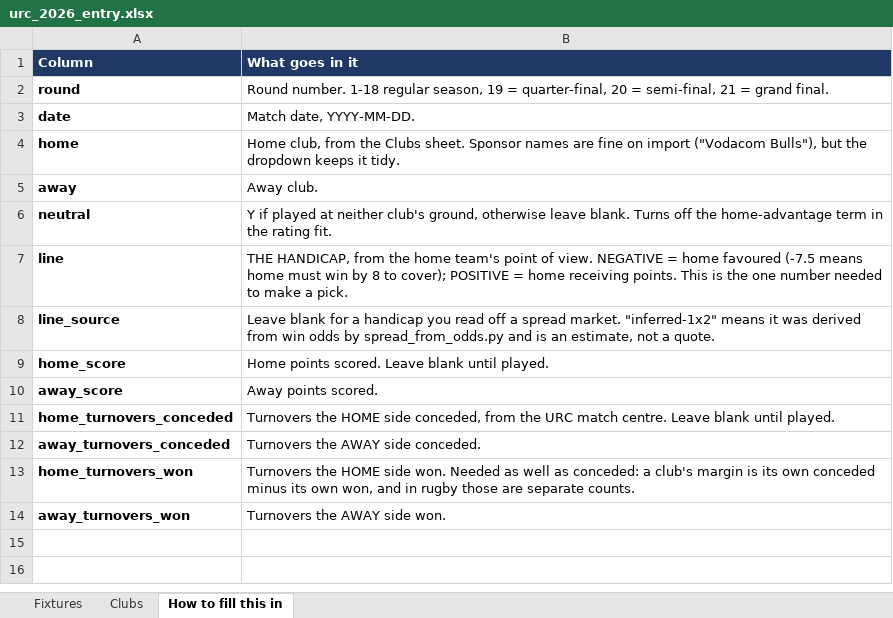
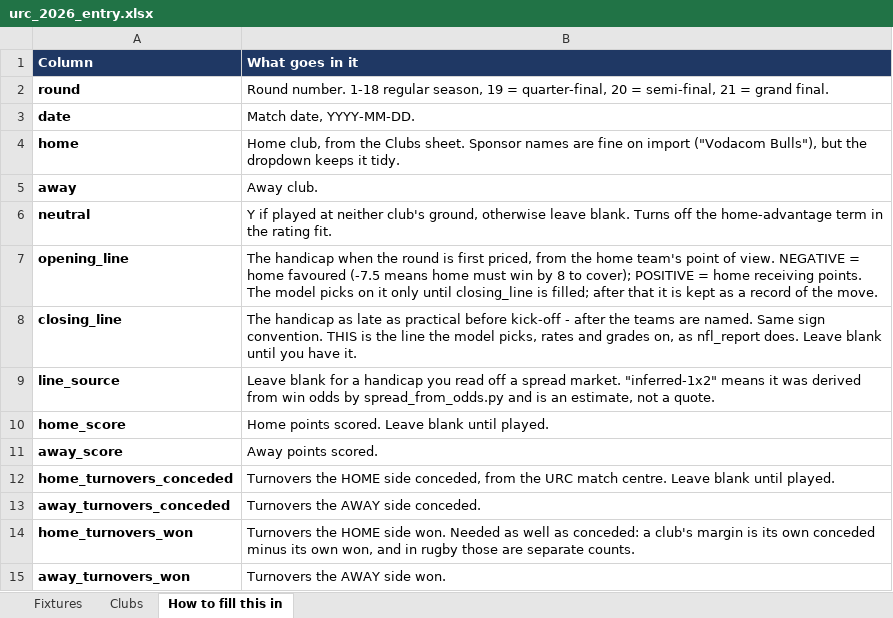
Before and after one commit to ZeNoonan/Research, an Excel workbook: rugby_urc/entry/urc_2026_entry.xlsx, sheet How to fill this in, drawn as a sheet; values as stored, in another font and other column widths than the file's, no borders; removed rows and columns are numbered as before the commit, all else as after; the diff names each change by its address in the sheet, - before the commit and + after, or states it on an @@ line.

```diff
--- a/rugby_urc/entry/urc_2026_entry.xlsx (sheet How to fill this in)
+++ b/rugby_urc/entry/urc_2026_entry.xlsx (sheet How to fill this in)
-row 7: line | THE HANDICAP, from the home team's point of view. NEGATIVE = home favoured (-7.5 means home must win by 8 to cover); POSITIVE = home receiving points. This is the one number needed to make a pick.
+row 7: opening_line | The handicap when the round is first priced, from the home team's point of view. NEGATIVE = home favoured (-7.5 means home must win by 8 to cover); POSITIVE = home receiving points. The model picks on it only until closing_line is filled; after that it is kept as a record of the move.
+row 8: closing_line | The handicap as late as practical before kick-off - after the teams are named. Same sign convention. THIS is the line the model picks, rates and grades on, as nfl_report does. Leave blank until you have it.
```
Also changed, not shown: sheet Fixtures, rugby_urc/entry/urc_2025_entry.xlsx, 16 other files.
